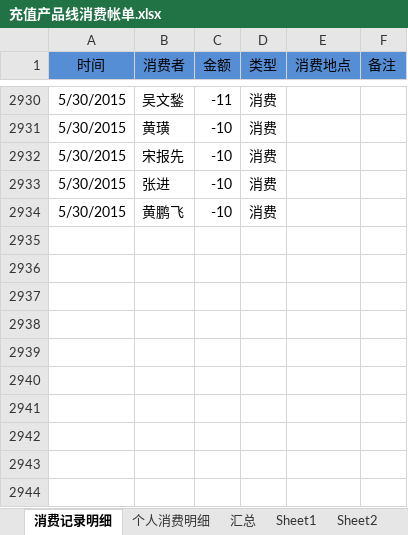
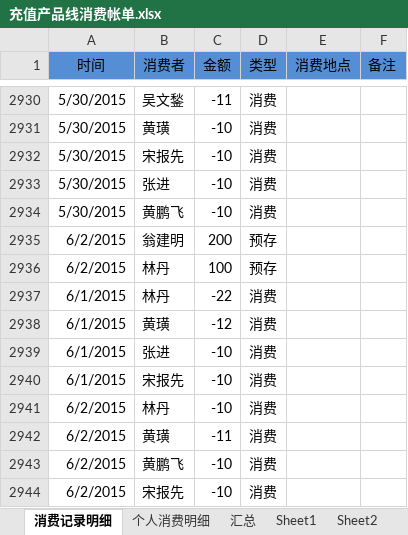
Before and after one commit to junyangren/BillingInfo, an Excel workbook: 充值产品线消费帐单.xlsx, sheet 消费记录明细, drawn as a sheet; only a part is shown, gaps mark what is left out; values as stored, in another font and other column widths than the file's, no borders; conditional formats not drawn; the diff names each change by its address in the sheet, - before the commit and + after, or states it on an @@ line.

```diff
--- a/充值产品线消费帐单.xlsx (sheet 消费记录明细)
+++ b/充值产品线消费帐单.xlsx (sheet 消费记录明细)
+row 2935: 6/2/2015 | 翁建明 | 200 | 预存
+row 2936: 6/2/2015 | 林丹 | 100 | 预存
+row 2937: 6/1/2015 | 林丹 | -22 | 消费
+row 2938: 6/1/2015 | 黄璜 | -12 | 消费
+row 2939: 6/1/2015 | 张进 | -10 | 消费
+row 2940: 6/1/2015 | 宋报先 | -10 | 消费
+row 2941: 6/2/2015 | 林丹 | -10 | 消费
+row 2942: 6/2/2015 | 黄璜 | -11 | 消费
+row 2943: 6/2/2015 | 黄鹏飞 | -10 | 消费
+row 2944: 6/2/2015 | 宋报先 | -10 | 消费
```
Also changed, not shown: sheet 个人消费明细, sheet 汇总.
